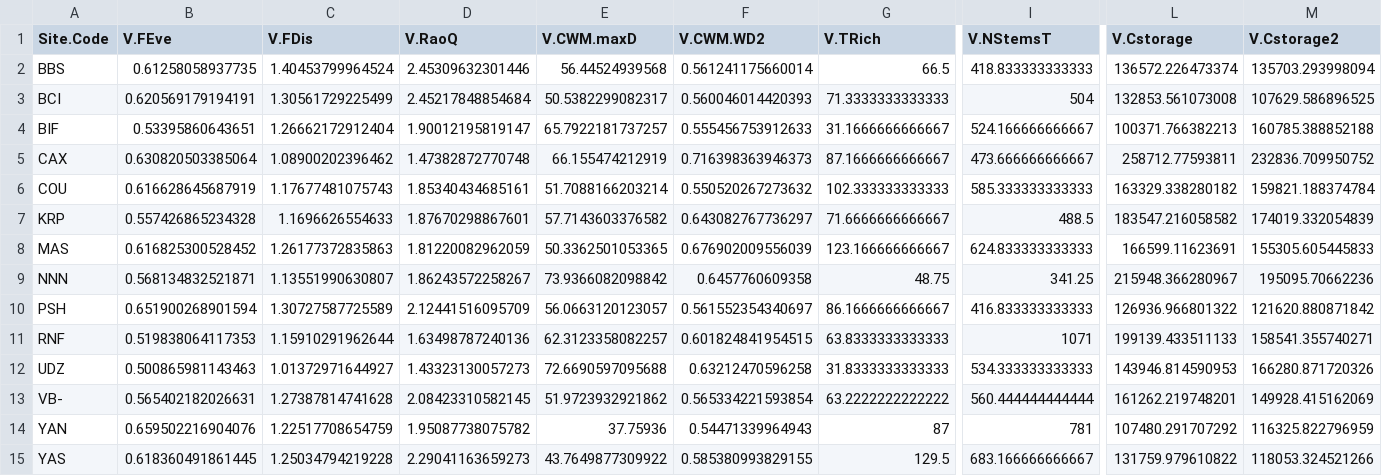
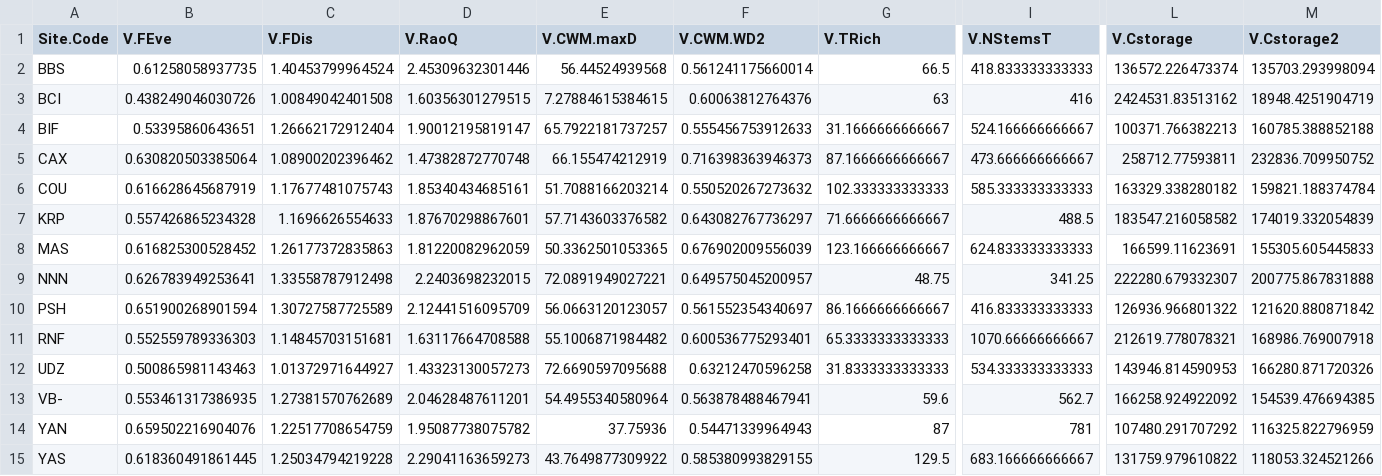
Before and after one commit to lbeaudrot/Species-Richness, a CSV file: PlantDiversityCalculations.csv, drawn as a sheet; only a part is shown, gaps mark what is left out; the diff covers the shown part only; the diff names each change by its address in the sheet, - before the commit and + after, or states it on an @@ line.

```diff
--- a/PlantDiversityCalculations.csv
+++ b/PlantDiversityCalculations.csv
-B3 (V.FEve): 0.620569179194191
+B3 (V.FEve): 0.438249046030726
-C3 (V.FDis): 1.30561729225499
+C3 (V.FDis): 1.00849042401508
-D3 (V.RaoQ): 2.45217848854684
+D3 (V.RaoQ): 1.60356301279515
-E3 (V.CWM.maxD): 50.5382299082317
+E3 (V.CWM.maxD): 7.27884615384615
-F3 (V.CWM.WD2): 0.560046014420393
+F3 (V.CWM.WD2): 0.60063812764376
-G3 (V.TRich): 71.3333333333333
+G3 (V.TRich): 63
-I3 (V.NStemsT): 504
+I3 (V.NStemsT): 416
-L3 (V.Cstorage): 132853.561073008
+L3 (V.Cstorage): 2424531.83513162
-M3 (V.Cstorage2): 107629.586896525
+M3 (V.Cstorage2): 18948.4251904719
-B9 (V.FEve): 0.568134832521871
+B9 (V.FEve): 0.626783949253641
-C9 (V.FDis): 1.13551990630807
+C9 (V.FDis): 1.33558787912498
-D9 (V.RaoQ): 1.86243572258267
+D9 (V.RaoQ): 2.2403698232015
-E9 (V.CWM.maxD): 73.9366082098842
+E9 (V.CWM.maxD): 72.0891949027221
-F9 (V.CWM.WD2): 0.6457760609358
+F9 (V.CWM.WD2): 0.649575045200957
-L9 (V.Cstorage): 215948.366280967
+L9 (V.Cstorage): 222280.679332307
-M9 (V.Cstorage2): 195095.70662236
+M9 (V.Cstorage2): 200775.867831888
-B11 (V.FEve): 0.519838064117353
+B11 (V.FEve): 0.552559789336303
-C11 (V.FDis): 1.15910291962644
+C11 (V.FDis): 1.14845703151681
-D11 (V.RaoQ): 1.63498787240136
+D11 (V.RaoQ): 1.63117664708588
-E11 (V.CWM.maxD): 62.3123358082257
+E11 (V.CWM.maxD): 55.1006871984482
-F11 (V.CWM.WD2): 0.601824841954515
+F11 (V.CWM.WD2): 0.600536775293401
-G11 (V.TRich): 63.8333333333333
+G11 (V.TRich): 65.3333333333333
-I11 (V.NStemsT): 1071
+I11 (V.NStemsT): 1070.66666666667
-L11 (V.Cstorage): 199139.433511133
+L11 (V.Cstorage): 212619.778078321
-M11 (V.Cstorage2): 158541.355740271
+M11 (V.Cstorage2): 168986.769007918
-B13 (V.FEve): 0.565402182026631
+B13 (V.FEve): 0.553461317386935
-C13 (V.FDis): 1.27387814741628
+C13 (V.FDis): 1.27381570762689
-D13 (V.RaoQ): 2.08423310582145
+D13 (V.RaoQ): 2.04628487611201
-E13 (V.CWM.maxD): 51.9723932921862
+E13 (V.CWM.maxD): 54.4955340580964
-F13 (V.CWM.WD2): 0.565334221593854
+F13 (V.CWM.WD2): 0.563878488467941
-G13 (V.TRich): 63.2222222222222
+G13 (V.TRich): 59.6
-I13 (V.NStemsT): 560.444444444444
+I13 (V.NStemsT): 562.7
-L13 (V.Cstorage): 161262.219748201
+L13 (V.Cstorage): 166258.924922092
-M13 (V.Cstorage2): 149928.415162069
+M13 (V.Cstorage2): 154539.476694385
```
Also changed, not shown: 7 edited cells elsewhere in this file, PlantDiversityCalculations_PlotLevel.csv, PlantDiversityVariances.csv, 1 other file.
